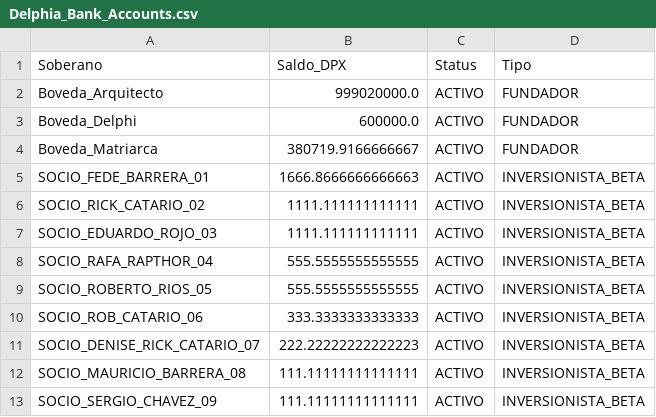
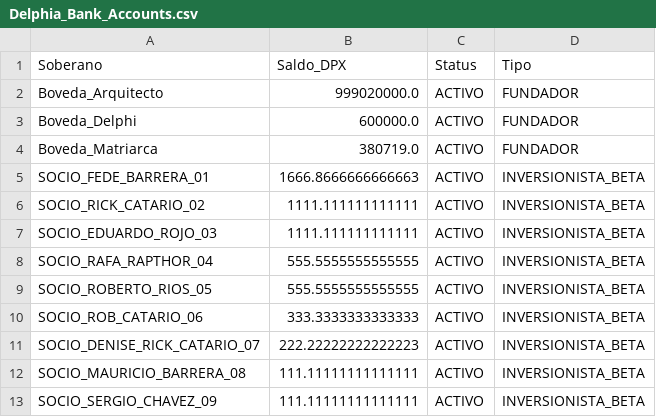
Before and after one commit to KingDelphi/Delphia_Nexus, a CSV file: Delphia_Bank_Accounts.csv, drawn as a sheet.

Commit message:
Data Sync: Actualizando Ledger y Cuentas

```diff
--- a/Delphia_Bank_Accounts.csv
+++ b/Delphia_Bank_Accounts.csv
@@ -3,3 +3,3 @@ Boveda_Arquitecto,999020000.0,ACTIVO,FUNDADOR
 Boveda_Delphi,600000.0,ACTIVO,FUNDADOR
-Boveda_Matriarca,380719.9166666667,ACTIVO,FUNDADOR
+Boveda_Matriarca,380719.0,ACTIVO,FUNDADOR
 SOCIO_FEDE_BARRERA_01,1666.8666666666663,ACTIVO,INVERSIONISTA_BETA
```
Also changed, not shown: Truth_Ledger_Master.csv.
